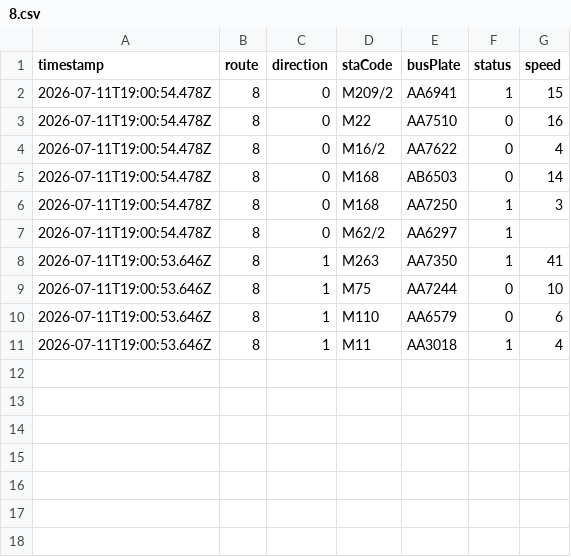
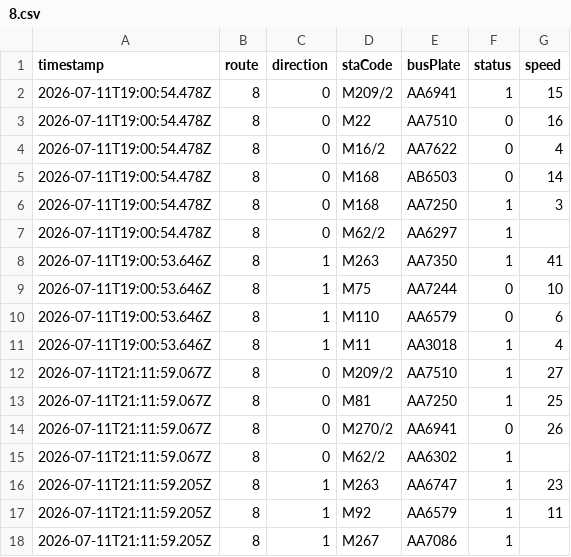
Before and after one commit to ChiHin-Lio/macau-bus-data, a CSV file: raw_logs/8.csv, drawn as a sheet.

Commit message:
scraper: update 8.csv via Cloudflare Worker

```diff
--- a/raw_logs/8.csv
+++ b/raw_logs/8.csv
@@ -11 +11,8 @@ timestamp,route,direction,staCode,busPlate,status,speed
 2026-07-11T19:00:53.646Z,8,1,M11,AA3018,1,4
+2026-07-11T21:11:59.067Z,8,0,M209/2,AA7510,1,27
+2026-07-11T21:11:59.067Z,8,0,M81,AA7250,1,25
+2026-07-11T21:11:59.067Z,8,0,M270/2,AA6941,0,26
+2026-07-11T21:11:59.067Z,8,0,M62/2,AA6302,1,
+2026-07-11T21:11:59.205Z,8,1,M263,AA6747,1,23
+2026-07-11T21:11:59.205Z,8,1,M92,AA6579,1,11
+2026-07-11T21:11:59.205Z,8,1,M267,AA7086,1,
```
